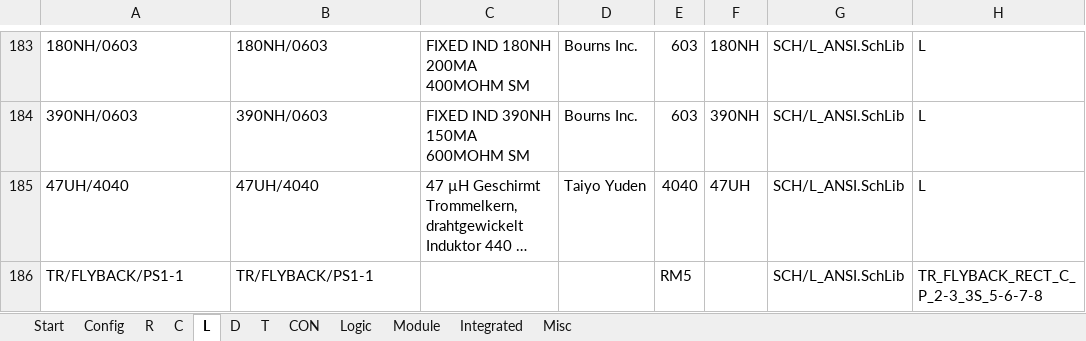
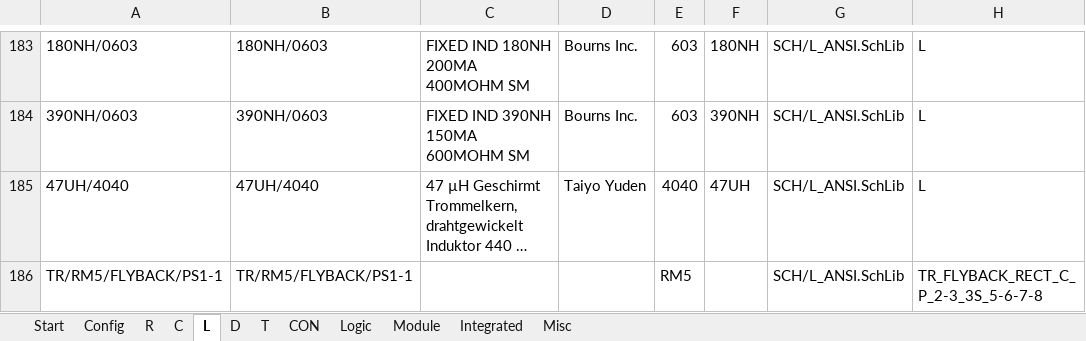
Before and after one commit to daniw/altium_lib, an Excel workbook: daniw_altium_lib.xlsx, sheet L, drawn as a sheet; only a part is shown, gaps mark what is left out; long unchanged cells end in …; values as stored, in another font and other column widths than the file's, no borders; conditional formats not drawn; the diff names each change by its address in the sheet, - before the commit and + after, or states it on an @@ line.

Commit message:
TR/FLYBACK/PS1-1 renamed to TR/RM5/FLYBACK/PS1-1

```diff
--- a/daniw_altium_lib.xlsx (sheet L)
+++ b/daniw_altium_lib.xlsx (sheet L)
-A186: TR/FLYBACK/PS1-1
+A186: TR/RM5/FLYBACK/PS1-1
-B186: TR/FLYBACK/PS1-1
+B186: TR/RM5/FLYBACK/PS1-1
```
